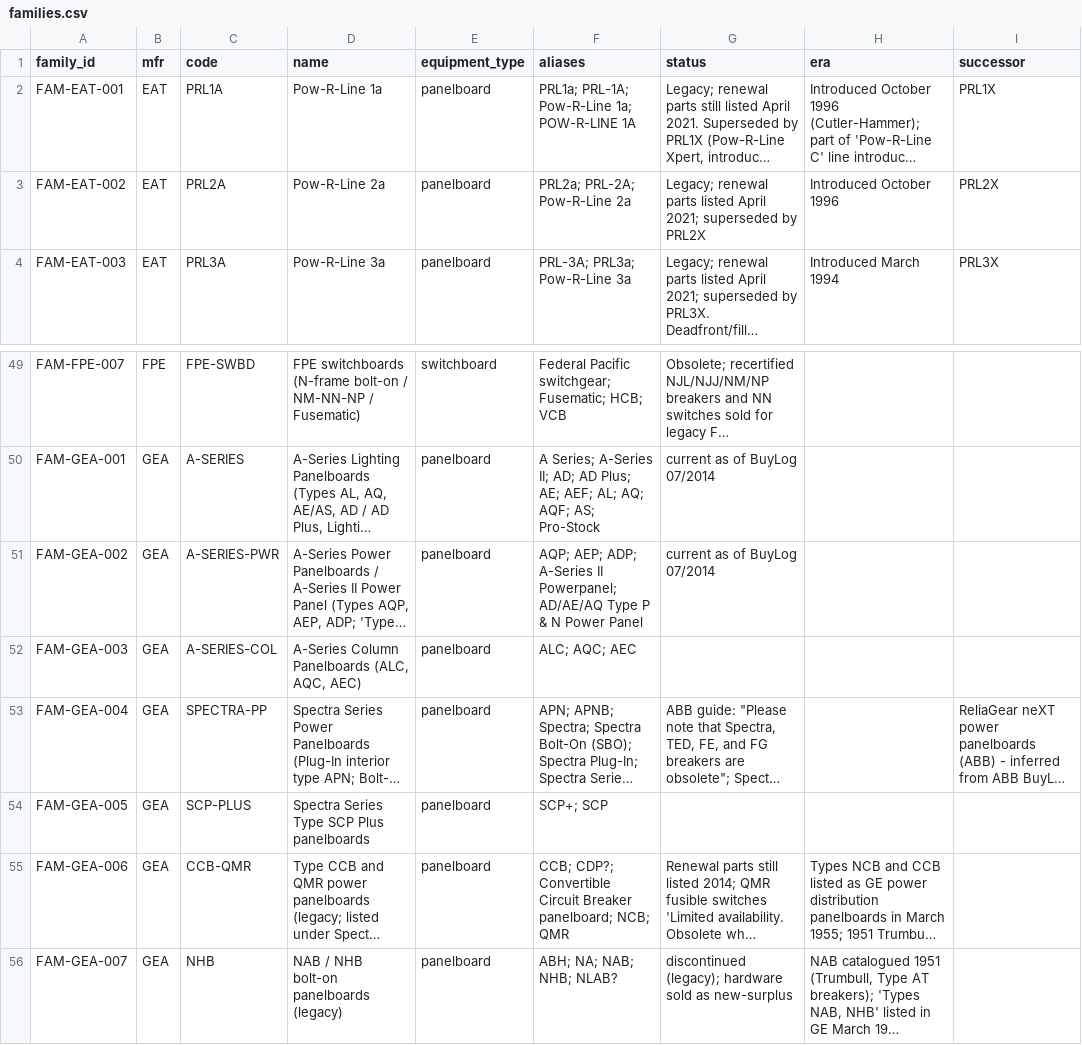
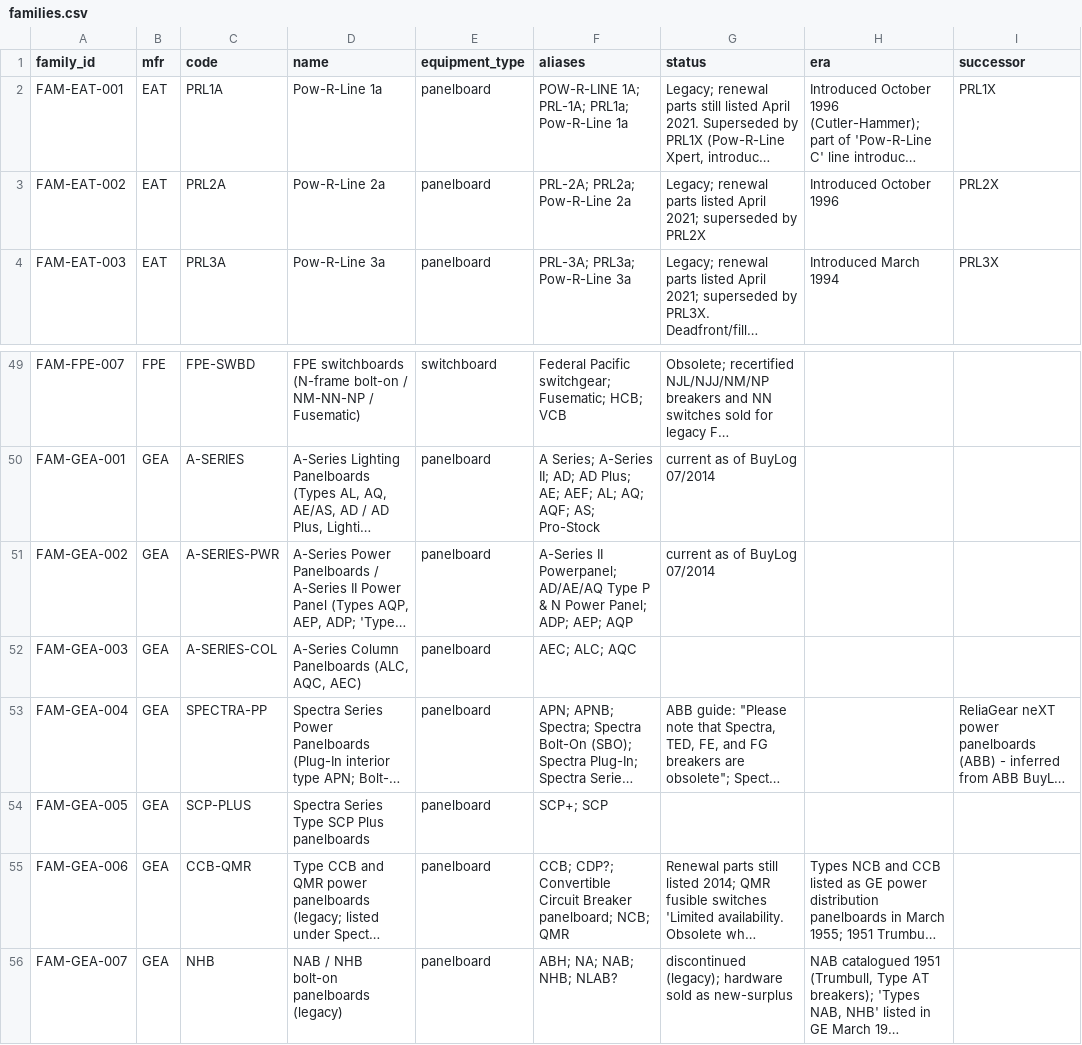
Before and after one commit to devinjburch/Select-Breakers-Catalague, a CSV file: build/families.csv, drawn as a sheet; only a part is shown, gaps mark what is left out; long unchanged cells end in …; the diff names each change by its address in the sheet, - before the commit and + after, or states it on an @@ line.

```diff
--- a/build/families.csv
+++ b/build/families.csv
-F2 (aliases): PRL1a; PRL-1A; Pow-R-Line 1a; POW-R-LINE 1A
+F2 (aliases): POW-R-LINE 1A; PRL-1A; PRL1a; Pow-R-Line 1a
-F3 (aliases): PRL2a; PRL-2A; Pow-R-Line 2a
+F3 (aliases): PRL-2A; PRL2a; Pow-R-Line 2a
-F51 (aliases): AQP; AEP; ADP; A-Series II Powerpanel; AD/AE/AQ Type P & N Power Panel
+F51 (aliases): A-Series II Powerpanel; AD/AE/AQ Type P & N Power Panel; ADP; AEP; AQP
-F52 (aliases): ALC; AQC; AEC
+F52 (aliases): AEC; ALC; AQC
```
Also changed, not shown: build/breakers.csv, 28 other files.
